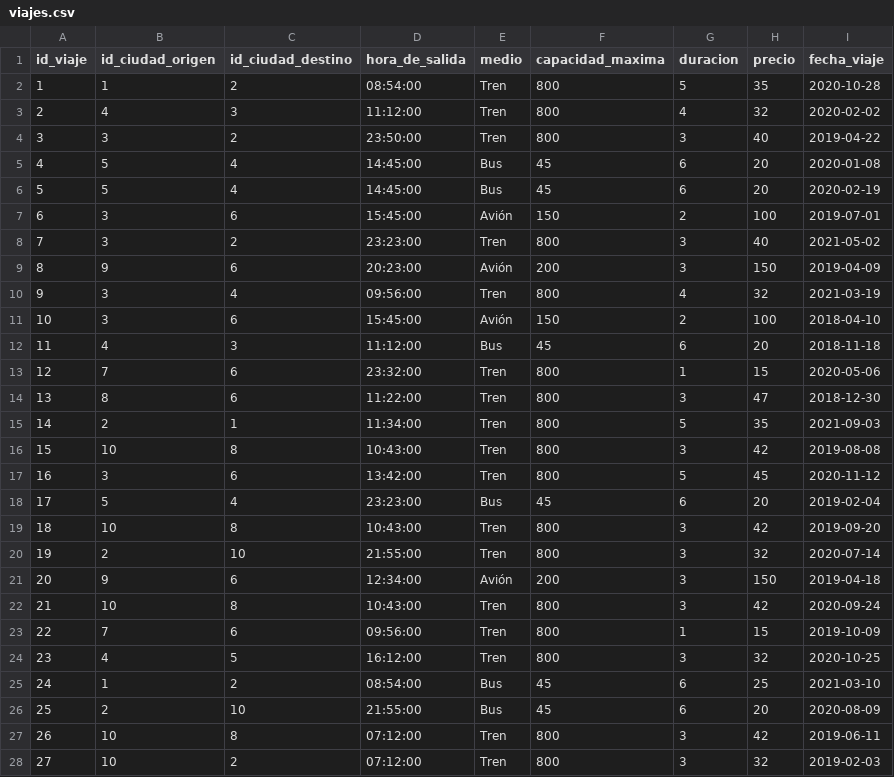
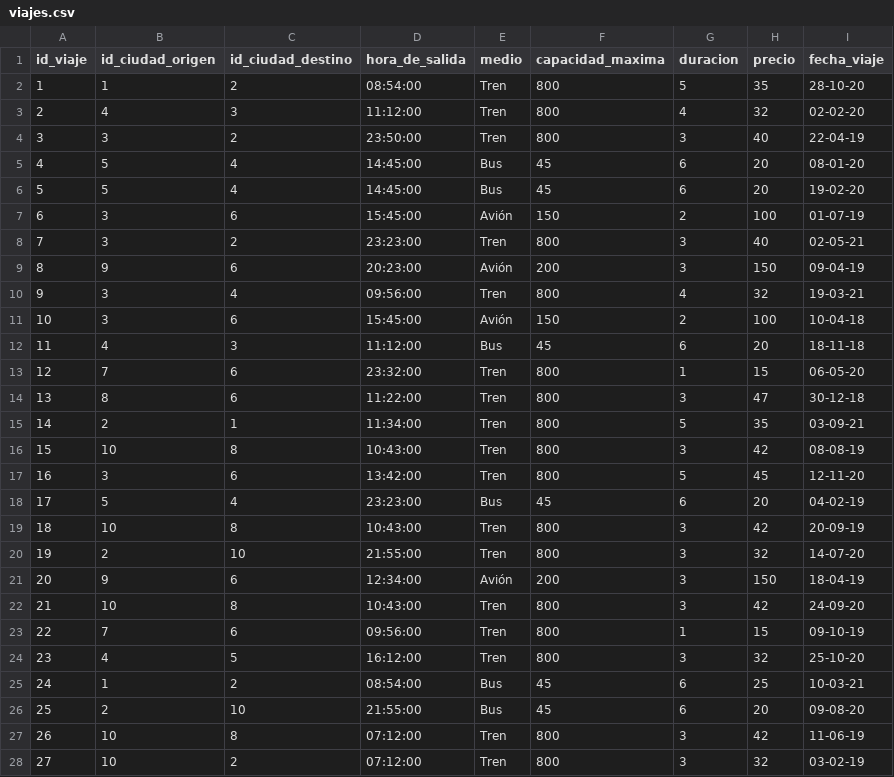
Before and after one commit to benjaurr/BasesDeDatos, a CSV file: Entrega2/datos_modificados/viajes.csv, drawn as a sheet; only a part is shown; the diff covers the shown part only.

```diff
--- a/Entrega2/datos_modificados/viajes.csv
+++ b/Entrega2/datos_modificados/viajes.csv
@@ -1,28 +1,28 @@
 id_viaje,id_ciudad_origen,id_ciudad_destino,hora_de_salida,medio,capacidad_maxima,duracion,precio,fecha_viaje
-1,1,2,08:54:00,Tren,800,5,35,2020-10-28
-2,4,3,11:12:00,Tren,800,4,32,2020-02-02
-3,3,2,23:50:00,Tren,800,3,40,2019-04-22
-4,5,4,14:45:00,Bus,45,6,20,2020-01-08
-5,5,4,14:45:00,Bus,45,6,20,2020-02-19
-6,3,6,15:45:00,Avión,150,2,100,2019-07-01
-7,3,2,23:23:00,Tren,800,3,40,2021-05-02
-8,9,6,20:23:00,Avión,200,3,150,2019-04-09
-9,3,4,09:56:00,Tren,800,4,32,2021-03-19
-10,3,6,15:45:00,Avión,150,2,100,2018-04-10
-11,4,3,11:12:00,Bus,45,6,20,2018-11-18
-12,7,6,23:32:00,Tren,800,1,15,2020-05-06
-13,8,6,11:22:00,Tren,800,3,47,2018-12-30
-14,2,1,11:34:00,Tren,800,5,35,2021-09-03
-15,10,8,10:43:00,Tren,800,3,42,2019-08-08
-16,3,6,13:42:00,Tren,800,5,45,2020-11-12
-17,5,4,23:23:00,Bus,45,6,20,2019-02-04
-18,10,8,10:43:00,Tren,800,3,42,2019-09-20
-19,2,10,21:55:00,Tren,800,3,32,2020-07-14
-20,9,6,12:34:00,Avión,200,3,150,2019-04-18
-21,10,8,10:43:00,Tren,800,3,42,2020-09-24
-22,7,6,09:56:00,Tren,800,1,15,2019-10-09
-23,4,5,16:12:00,Tren,800,3,32,2020-10-25
-24,1,2,08:54:00,Bus,45,6,25,2021-03-10
-25,2,10,21:55:00,Bus,45,6,20,2020-08-09
-26,10,8,07:12:00,Tren,800,3,42,2019-06-11
-27,10,2,07:12:00,Tren,800,3,32,2019-02-03
+1,1,2,08:54:00,Tren,800,5,35,28-10-20
+2,4,3,11:12:00,Tren,800,4,32,02-02-20
+3,3,2,23:50:00,Tren,800,3,40,22-04-19
+4,5,4,14:45:00,Bus,45,6,20,08-01-20
+5,5,4,14:45:00,Bus,45,6,20,19-02-20
+6,3,6,15:45:00,Avión,150,2,100,01-07-19
+7,3,2,23:23:00,Tren,800,3,40,02-05-21
+8,9,6,20:23:00,Avión,200,3,150,09-04-19
+9,3,4,09:56:00,Tren,800,4,32,19-03-21
+10,3,6,15:45:00,Avión,150,2,100,10-04-18
+11,4,3,11:12:00,Bus,45,6,20,18-11-18
+12,7,6,23:32:00,Tren,800,1,15,06-05-20
+13,8,6,11:22:00,Tren,800,3,47,30-12-18
+14,2,1,11:34:00,Tren,800,5,35,03-09-21
+15,10,8,10:43:00,Tren,800,3,42,08-08-19
+16,3,6,13:42:00,Tren,800,5,45,12-11-20
+17,5,4,23:23:00,Bus,45,6,20,04-02-19
+18,10,8,10:43:00,Tren,800,3,42,20-09-19
+19,2,10,21:55:00,Tren,800,3,32,14-07-20
+20,9,6,12:34:00,Avión,200,3,150,18-04-19
+21,10,8,10:43:00,Tren,800,3,42,24-09-20
+22,7,6,09:56:00,Tren,800,1,15,09-10-19
+23,4,5,16:12:00,Tren,800,3,32,25-10-20
+24,1,2,08:54:00,Bus,45,6,25,10-03-21
+25,2,10,21:55:00,Bus,45,6,20,09-08-20
+26,10,8,07:12:00,Tren,800,3,42,11-06-19
+27,10,2,07:12:00,Tren,800,3,32,03-02-19
```
Also changed, not shown: 172 edited cells elsewhere in this file, Entrega2/datos_modificados/tickets.csv.
